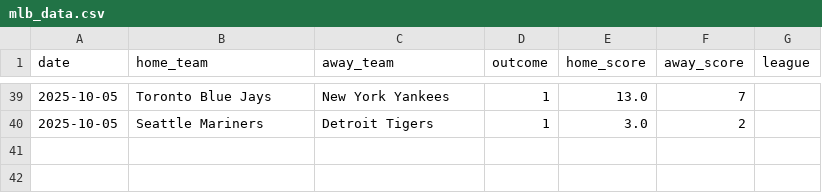
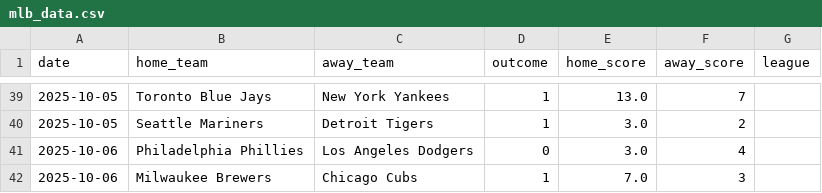
Before and after one commit to Ipickplays/Moneylines, a CSV file: mlb_data.csv, drawn as a sheet; only a part is shown, gaps mark what is left out; the diff names each change by its address in the sheet, - before the commit and + after, or states it on an @@ line.

```diff
--- a/mlb_data.csv
+++ b/mlb_data.csv
+row 41: 2025-10-06 | Philadelphia Phillies | Los Angeles Dodgers | 0 | 3.0 | 4
+row 42: 2025-10-06 | Milwaukee Brewers | Chicago Cubs | 1 | 7.0 | 3
```
Also changed, not shown: nba_data.csv, nfl_data.csv, 2 other files.
